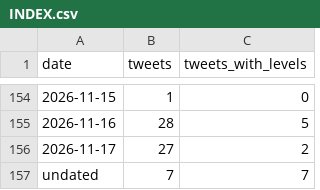
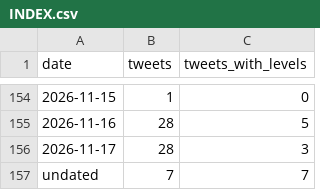
Before and after one commit to kfccolonel1/LVLS, a CSV file: archive/tweets/INDEX.csv, drawn as a sheet; only a part is shown, gaps mark what is left out.

```diff
--- a/archive/tweets/INDEX.csv
+++ b/archive/tweets/INDEX.csv
@@ -155,3 +155,3 @@ date,tweets,tweets_with_levels
 2026-11-16,28,5
-2026-11-17,27,2
+2026-11-17,28,3
 undated,7,7
```
Also changed, not shown: archive/tweets/new-levels.csv, 1 other file.
